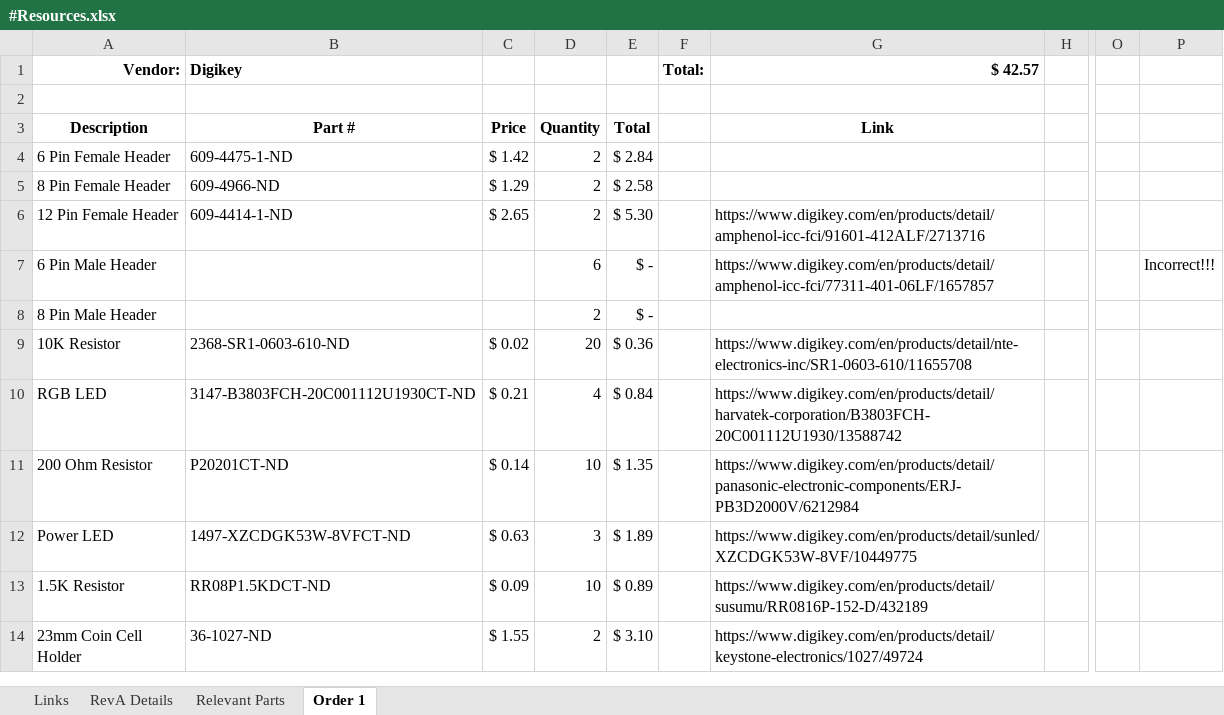
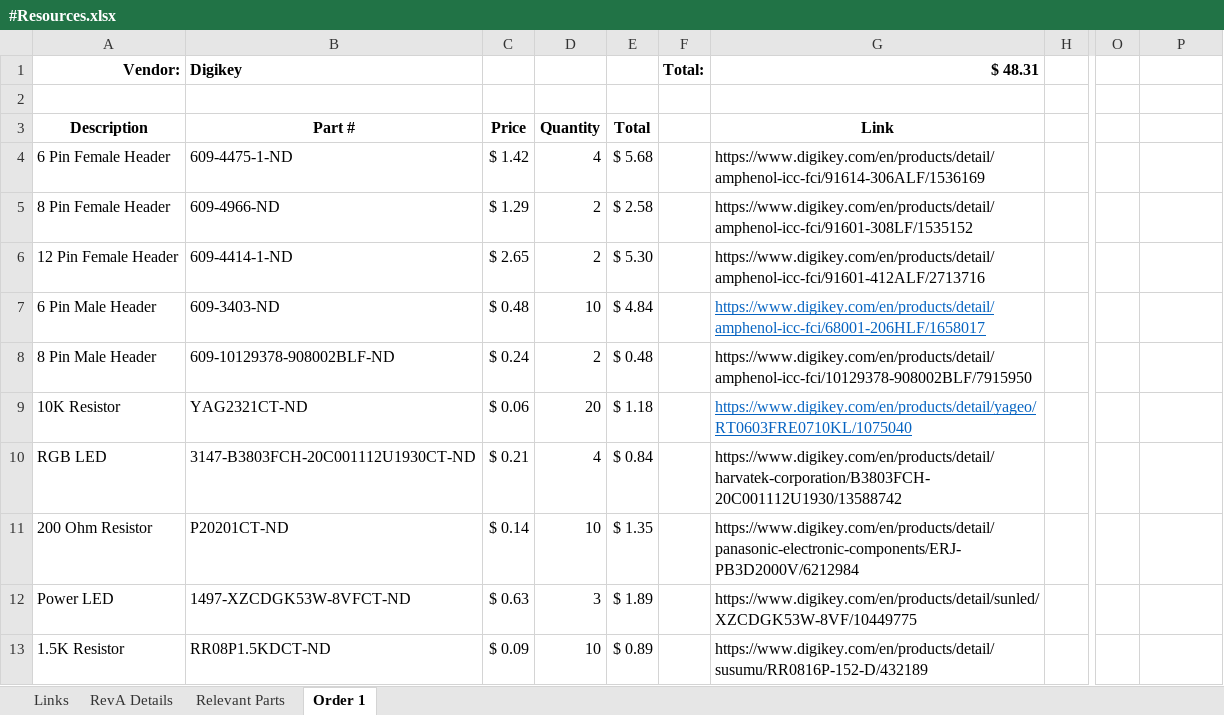
Before and after one commit to AdamSeidman/Basketball-Shot-Trainer, an Excel workbook: Board/#Resources/#Resources.xlsx, sheet Order 1, drawn as a sheet; only a part is shown, gaps mark what is left out; the shorter side is filled out with more unchanged rows; values as stored, in another font and other column widths than the file's, no borders; the diff covers the shown part only; the diff names each change by its address in the sheet, - before the commit and + after, or states it on an @@ line.

Commit message:
Updated RevB/Order 1
(Digikey)

```diff
--- a/Board/#Resources/#Resources.xlsx (sheet Order 1)
+++ b/Board/#Resources/#Resources.xlsx (sheet Order 1)
-G1: $ 42.57
+G1: $ 48.31
-D4: 2
+D4: 4
-E4: $ 2.84
+E4: $ 5.68
-G4 ($ 48.31): (empty)
+G4 ($ 48.31): https://www.digikey.com/en/products/detail/amphenol-icc-fci/91614-306ALF/1536169
-G5 ($ 48.31): (empty)
+G5 ($ 48.31): https://www.digikey.com/en/products/detail/amphenol-icc-fci/91601-308LF/1535152
-B7 (Digikey): (empty)
+B7 (Digikey): 609-3403-ND
-C7: (empty)
+C7: $ 0.48
-D7: 6
+D7: 10
-E7: $ -
+E7: $ 4.84
-G7 ($ 48.31): https://www.digikey.com/en/products/detail/amphenol-icc-fci/77311-401-06LF/1657857
+G7 ($ 48.31): https://www.digikey.com/en/products/detail/amphenol-icc-fci/68001-206HLF/1658017
@@ G7 underline: off → on, text colour: black → #0563C1 @@
-P7: Incorrect!!!
+P7: (empty)
-B8 (Digikey): (empty)
+B8 (Digikey): 609-10129378-908002BLF-ND
-C8: (empty)
+C8: $ 0.24
-E8: $ -
+E8: $ 0.48
-G8 ($ 48.31): (empty)
+G8 ($ 48.31): https://www.digikey.com/en/products/detail/amphenol-icc-fci/10129378-908002BLF/7915950
-B9 (Digikey): 2368-SR1-0603-610-ND
+B9 (Digikey): YAG2321CT-ND
-C9: $ 0.02
+C9: $ 0.06
-E9: $ 0.36
+E9: $ 1.18
-G9 ($ 48.31): https://www.digikey.com/en/products/detail/nte-electronics-inc/SR1-0603-610/11655708
+G9 ($ 48.31): https://www.digikey.com/en/products/detail/yageo/RT0603FRE0710KL/1075040
@@ G9 underline: off → on, text colour: black → #0563C1 @@
```
Also changed, not shown: 5 removed rows, 8 edited cells and cell formats elsewhere in this sheet, sheet Relevant Parts, 2 other files.
